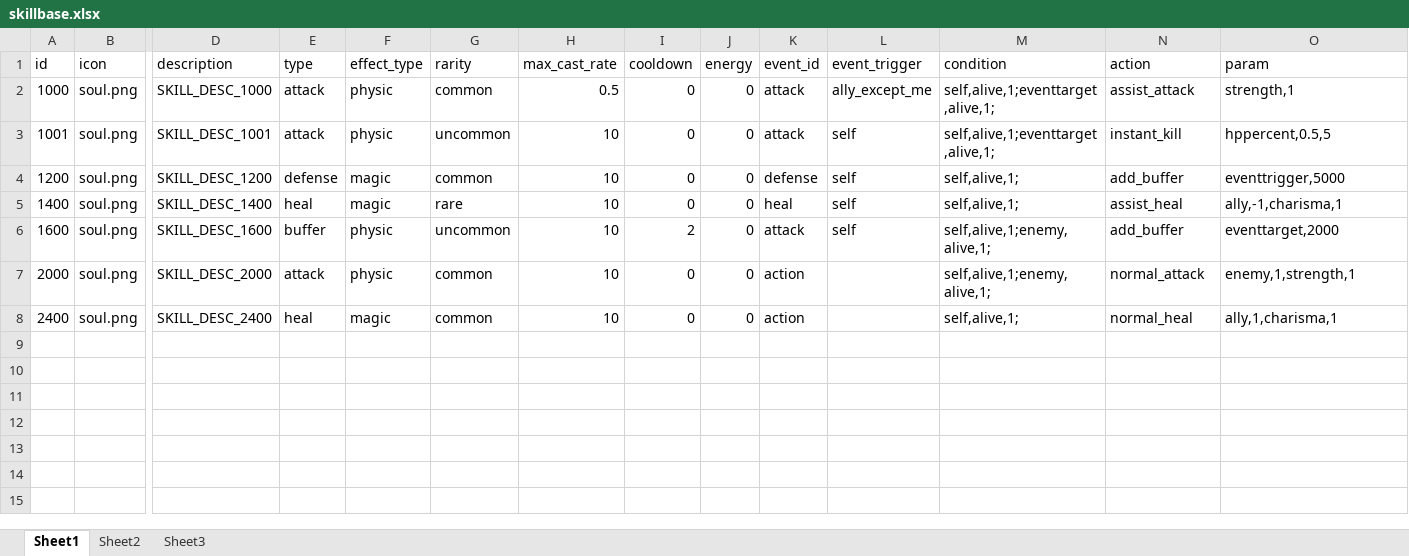
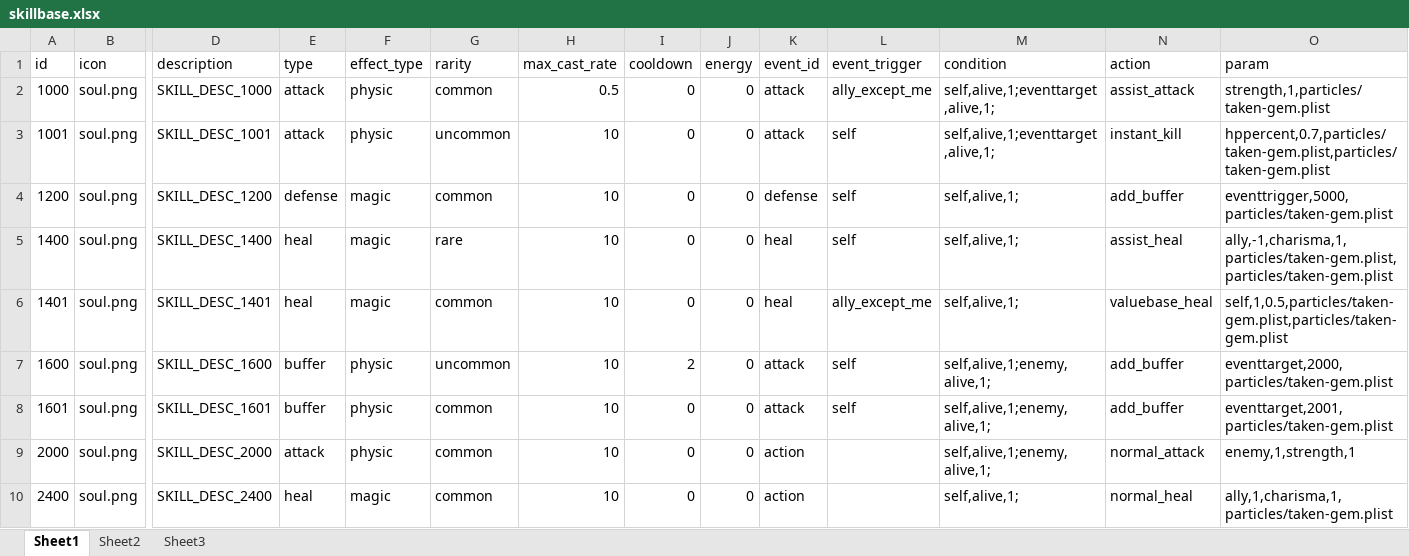
Before and after one commit to w2moon/AnotherWorldData, an Excel workbook: skillbase.xlsx, sheet Sheet1, drawn as a sheet; only a part is shown, gaps mark what is left out; values as stored, in another font and other column widths than the file's, no borders; addresses are those after the commit; rows hold the shown columns only; the diff names each change by its address in the sheet, - before the commit and + after, or states it on an @@ line.

```diff
--- a/skillbase.xlsx (sheet Sheet1)
+++ b/skillbase.xlsx (sheet Sheet1)
-O2 (param): strength,1
+O2 (param): strength,1,particles/taken-gem.plist
-O3 (param): hppercent,0.5,5
+O3 (param): hppercent,0.7,particles/taken-gem.plist,particles/taken-gem.plist
-O4 (param): eventtrigger,5000
+O4 (param): eventtrigger,5000,particles/taken-gem.plist
-O5 (param): ally,-1,charisma,1
+O5 (param): ally,-1,charisma,1,particles/taken-gem.plist,particles/taken-gem.plist
+row 6: 1401 | soul.png | SKILL_DESC_1401 | heal | magic | common | 10 | 0 | 0 | heal | ally_except_me | self,alive,1; | valuebase_heal | self,1,0.5,particles/taken-gem.plist,particles/taken-gem.plist
-O7 (param): eventtarget,2000
+O7 (param): eventtarget,2000,particles/taken-gem.plist
+row 8: 1601 | soul.png | SKILL_DESC_1601 | buffer | physic | common | 10 | 0 | 0 | attack | self | self,alive,1;enemy,alive,1; | add_buffer | eventtarget,2001,particles/taken-gem.plist
-O10 (param): ally,1,charisma,1
+O10 (param): ally,1,charisma,1,particles/taken-gem.plist
```
Also changed, not shown: buffbase.xlsx, localization_cn.xlsx, 2 other files.
